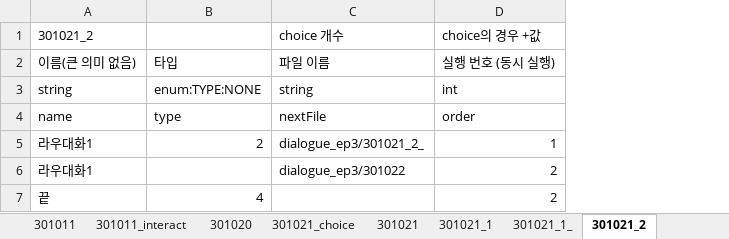
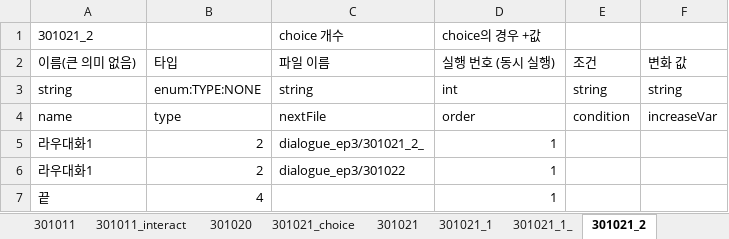
Before and after one commit to SunSet97/Slanted_Structure, an Excel workbook: Excel2Json/bin/ep03/ep03_1.xlsx, sheet 301021_2, drawn as a sheet; values as stored, in another font and other column widths than the file's, no borders; the diff names each change by its address in the sheet, - before the commit and + after, or states it on an @@ line.

```diff
--- a/Excel2Json/bin/ep03/ep03_1.xlsx (sheet 301021_2)
+++ b/Excel2Json/bin/ep03/ep03_1.xlsx (sheet 301021_2)
+column E, rows 2-4: 조건 | string | condition
+column F, rows 2-4: 변화 값 | string | increaseVar
-B6: (empty)
+B6: 2
-D6:D7: 2
+D6:D7: 1
```
Also changed, not shown: sheet 301021_1, sheet 301021_4, sheet 301022_success, sheet 301021_3, sheet 301010_choice, Excel2Json/bin/ep02/ep02_3.xlsx, Excel2Json/bin/ep1/ep01.xlsx, 9 other files.
